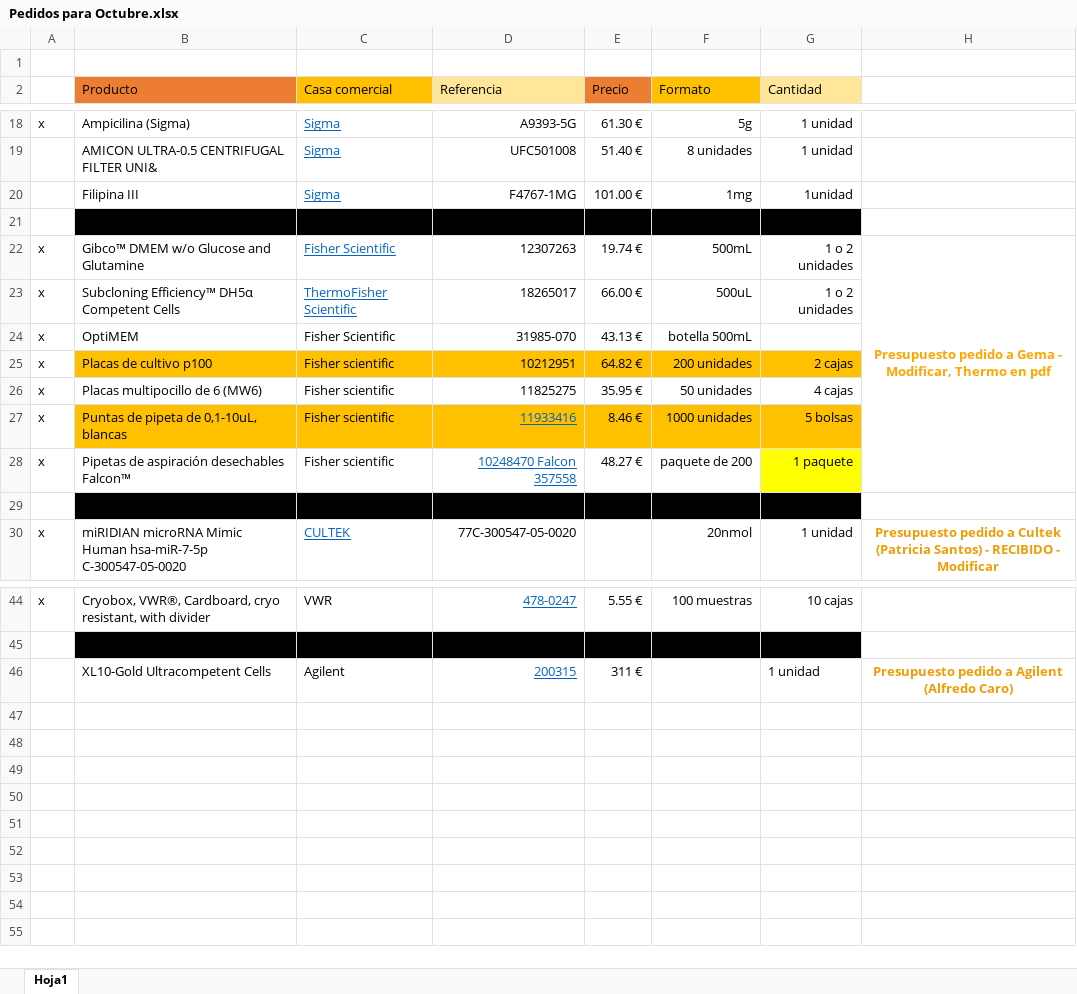
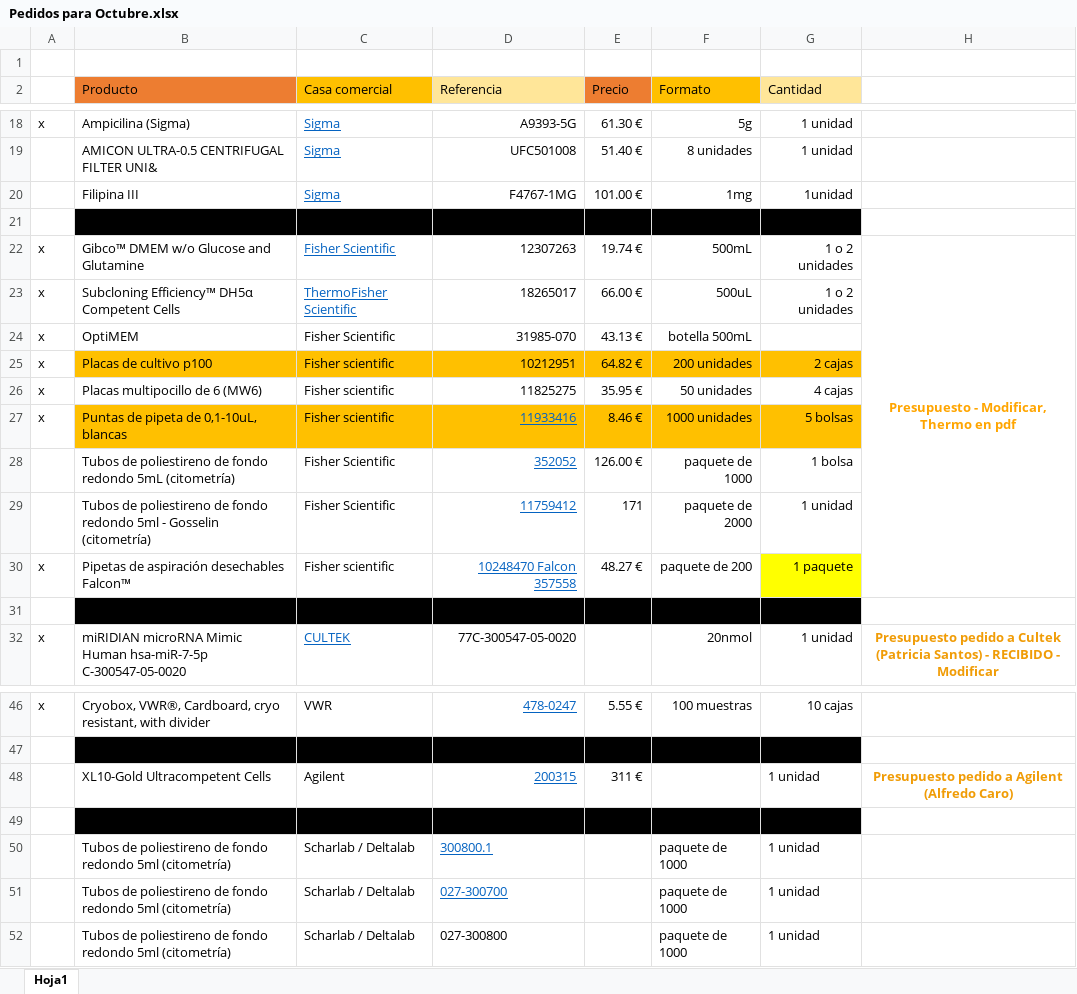
Before and after one commit to LemonBlair/IMDEA-2, an Excel workbook: Pedidos/Octubre 2019/Pedidos para Octubre.xlsx, sheet Hoja1, drawn as a sheet; only a part is shown, gaps mark what is left out; values as stored, in another font and other column widths than the file's, no borders; the diff names each change by its address in the sheet, - before the commit and + after, or states it on an @@ line.

```diff
--- a/Pedidos/Octubre 2019/Pedidos para Octubre.xlsx (sheet Hoja1)
+++ b/Pedidos/Octubre 2019/Pedidos para Octubre.xlsx (sheet Hoja1)
-H22: Presupuesto pedido a Gema - Modificar, Thermo en pdf
+H22: Presupuesto - Modificar, Thermo en pdf
+row 28:  | Tubos de poliestireno de fondo redondo 5mL (citometría) | Fisher Scientific | 352052 | 126.00 € | paquete de 1000 | 1 bolsa
+row 29:  | Tubos de poliestireno de fondo redondo 5ml - Gosselin (citometría) | Fisher Scientific | 11759412 | 171 | paquete de 2000 | 1 unidad
+row 49: (empty)
+row 50:  | Tubos de poliestireno de fondo redondo 5ml (citometría) | Scharlab / Deltalab | 300800.1 |  | paquete de 1000 | 1 unidad
+row 51:  | Tubos de poliestireno de fondo redondo 5ml (citometría) | Scharlab / Deltalab | 027-300700 |  | paquete de 1000 | 1 unidad
+row 52:  | Tubos de poliestireno de fondo redondo 5ml (citometría) | Scharlab / Deltalab | 027-300800 |  | paquete de 1000 | 1 unidad
```
Also changed, not shown: Bases de datos/primers diseño clonaje.xlsx, Pedidos/Proveedores.xlsx, 14 other files.
